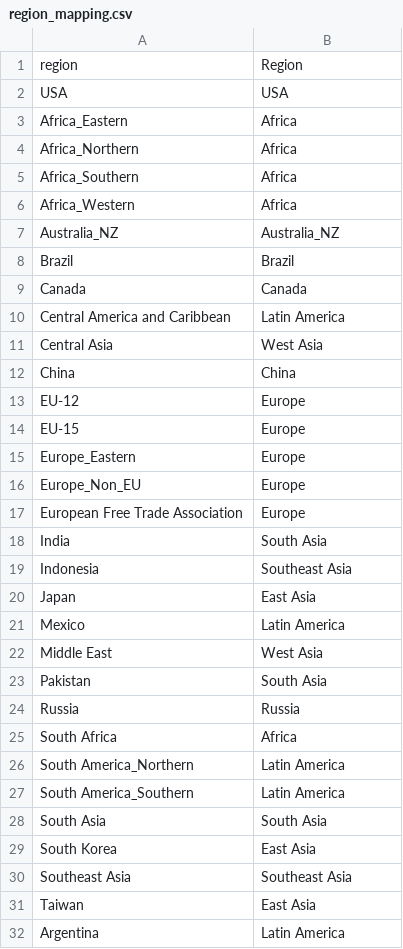
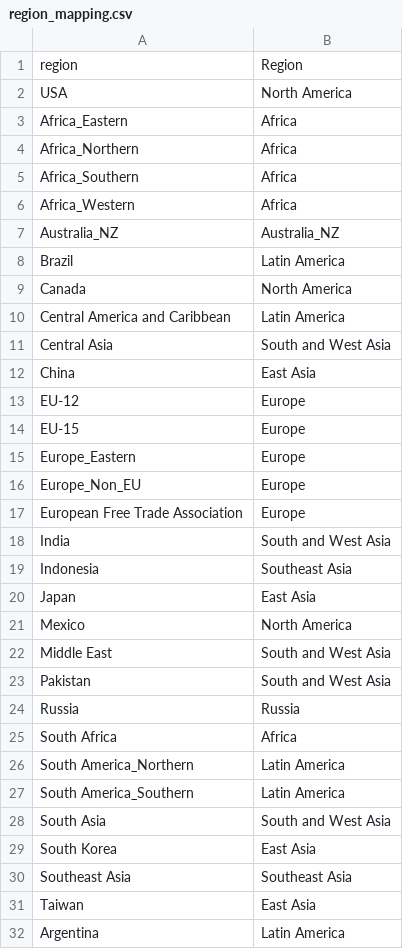
Before and after one commit to JGCRI/sturtevant_food_ammonia, a CSV file: data/region_mapping.csv, drawn as a sheet; only a part is shown.

Commit message:
include map with food demand results overlayed for 8 global macro-regions. revises the region mappings to reduce the region number, and adds some mapping packages

```diff
--- a/data/region_mapping.csv
+++ b/data/region_mapping.csv
@@ -1,3 +1,3 @@
 region,Region
-USA,USA
+USA,North America
 Africa_Eastern,Africa
@@ -7,7 +7,7 @@ Africa_Western,Africa
 Australia_NZ,Australia_NZ
-Brazil,Brazil
-Canada,Canada
+Brazil,Latin America
+Canada,North America
 Central America and Caribbean,Latin America
-Central Asia,West Asia
-China,China
+Central Asia,South and West Asia
+China,East Asia
 EU-12,Europe
@@ -17,8 +17,8 @@ Europe_Non_EU,Europe
 European Free Trade Association,Europe
-India,South Asia
+India,South and West Asia
 Indonesia,Southeast Asia
 Japan,East Asia
-Mexico,Latin America
-Middle East,West Asia
-Pakistan,South Asia
+Mexico,North America
+Middle East,South and West Asia
+Pakistan,South and West Asia
 Russia,Russia
@@ -27,3 +27,3 @@ South America_Northern,Latin America
 South America_Southern,Latin America
-South Asia,South Asia
+South Asia,South and West Asia
 South Korea,East Asia
```
Also changed, not shown: 2 other files.
